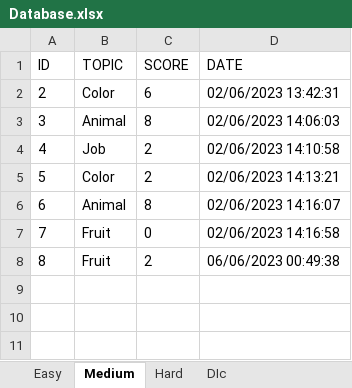
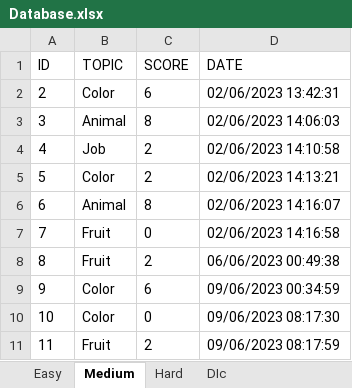
Before and after one commit to HoangOanh0711/Lab3, an Excel workbook: lab3/Database.xlsx, sheet Medium, drawn as a sheet; values as stored, in another font and other column widths than the file's, no borders; the diff names each change by its address in the sheet, - before the commit and + after, or states it on an @@ line.

```diff
--- a/lab3/Database.xlsx (sheet Medium)
+++ b/lab3/Database.xlsx (sheet Medium)
+row 9: 9 | Color | 6 | 09/06/2023 00:34:59
+row 10: 10 | Color | 0 | 09/06/2023 08:17:30
+row 11: 11 | Fruit | 2 | 09/06/2023 08:17:59
```
Also changed, not shown: sheet Hard, sheet Easy, lab3/DicData.xlsx, 25 other files.
